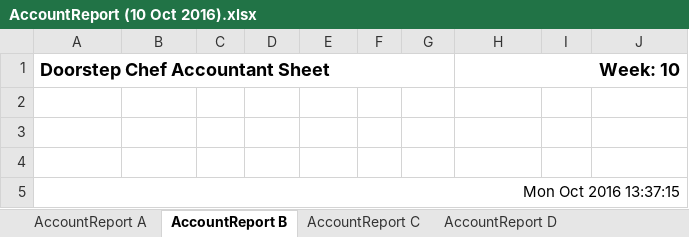
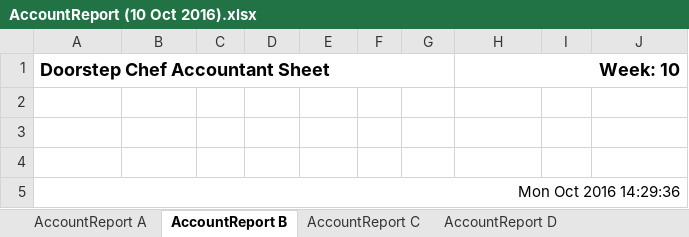
Before and after one commit to michael-hamann/DSC, an Excel workbook: Application/Reports/Week 10 (10 Oct 2016)/AccountReport (10 Oct 2016).xlsx, sheet AccountReport B, drawn as a sheet; values as stored, in another font and other column widths than the file's, no borders; the diff names each change by its address in the sheet, - before the commit and + after, or states it on an @@ line.

```diff
--- a/Application/Reports/Week 10 (10 Oct 2016)/AccountReport (10 Oct 2016).xlsx (sheet AccountReport B)
+++ b/Application/Reports/Week 10 (10 Oct 2016)/AccountReport (10 Oct 2016).xlsx (sheet AccountReport B)
-A5 (Doorstep Chef Accountant Sheet): Mon Oct 2016 13:37:15
+A5 (Doorstep Chef Accountant Sheet): Mon Oct 2016 14:29:36
```
Also changed, not shown: sheet AccountReport N, sheet AccountReport C, sheet AccountReport A, sheet AccountReport D, sheet AccountReport E, sheet AccountReport F, 19 more sheets, Application/Reports/Week 10 (10 Oct 2016)/ChefReports/ChefReports Week - 10 ( Kiddies ).xlsx, Application/Reports/Week 10 (10 Oct 2016)/ChefReports/ChefReports Week - 10 ( Low Carb ).xlsx, 11 other files.
